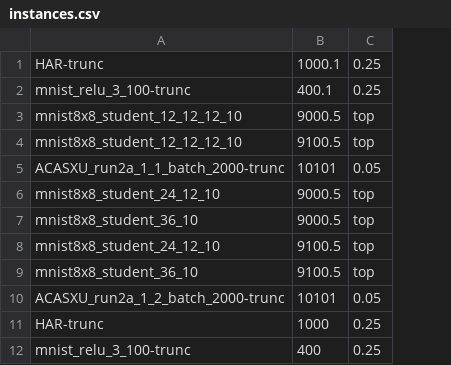
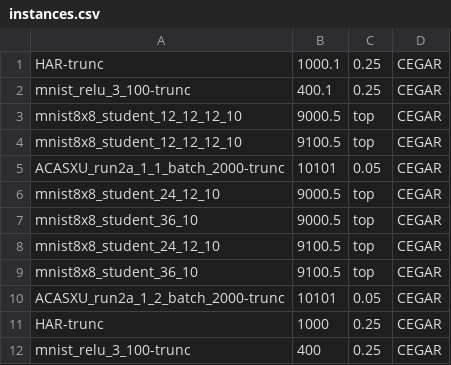
Before and after one commit to samysweb/nnequiv-experiments, a CSV file: instances.csv, drawn as a sheet; the diff names each change by its address in the sheet, - before the commit and + after, or states it on an @@ line.

```diff
--- a/instances.csv
+++ b/instances.csv
+column D, rows 1-12: all CEGAR
```
Also changed, not shown: 2 other files.
